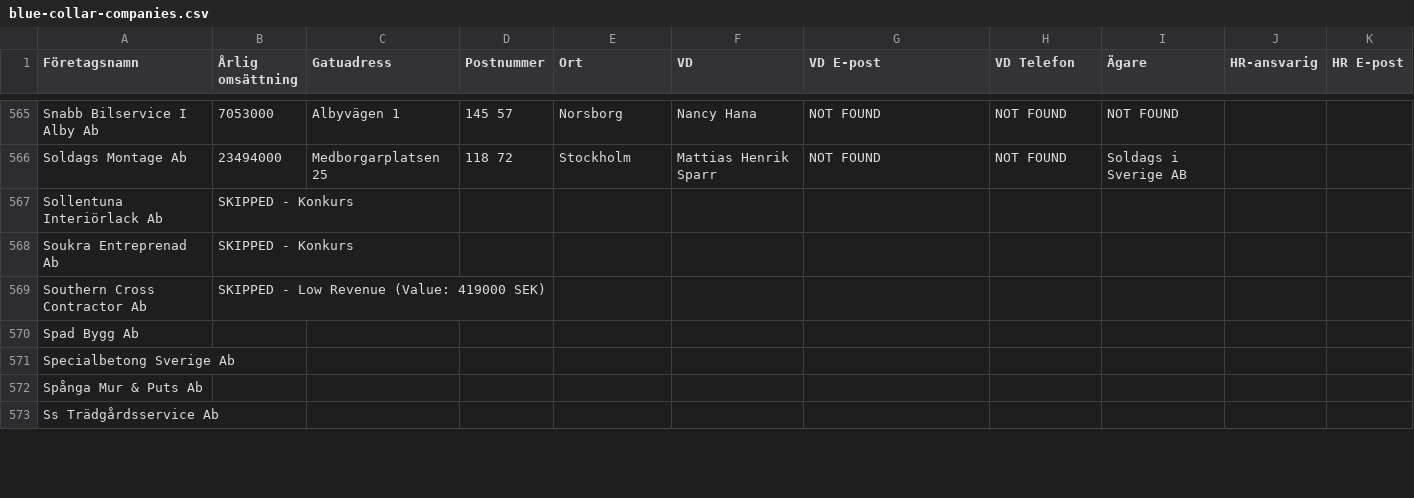
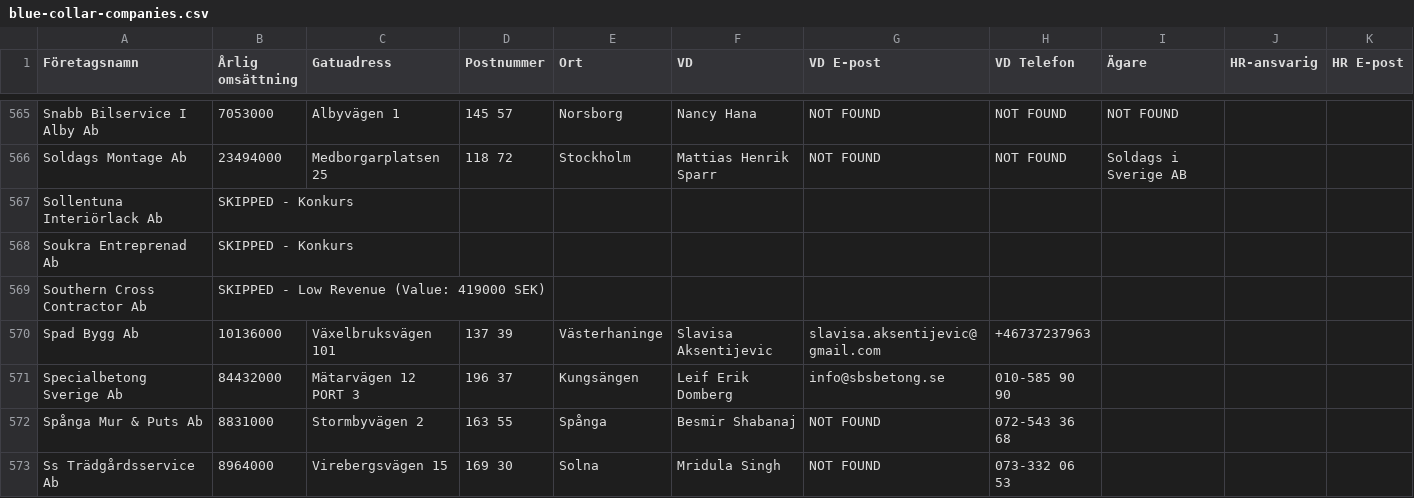
Before and after one commit to fellanH/ett-smart, a CSV file: marketing/weaver-5/blue-collar-companies.csv, drawn as a sheet; only a part is shown, gaps mark what is left out; the diff covers the shown part only; the diff names each change by its address in the sheet, - before the commit and + after, or states it on an @@ line.

Commit message:
Processed companies rows 570-574 (batch of 5)

```diff
--- a/marketing/weaver-5/blue-collar-companies.csv
+++ b/marketing/weaver-5/blue-collar-companies.csv
-B570 (Årlig omsättning): (empty)
+B570 (Årlig omsättning): 10136000
-C570 (Gatuadress): (empty)
+C570 (Gatuadress): Växelbruksvägen 101
-D570 (Postnummer): (empty)
+D570 (Postnummer): 137 39
-E570 (Ort): (empty)
+E570 (Ort): Västerhaninge
-F570 (VD): (empty)
+F570 (VD): Slavisa Aksentijevic
-G570 (VD E-post): (empty)
+G570 (VD E-post): slavisa.aksentijevic@gmail.com
-H570 (VD Telefon): (empty)
+H570 (VD Telefon): +46737237963
-B571 (Årlig omsättning): (empty)
+B571 (Årlig omsättning): 84432000
-C571 (Gatuadress): (empty)
+C571 (Gatuadress): Mätarvägen 12 PORT 3
-D571 (Postnummer): (empty)
+D571 (Postnummer): 196 37
-E571 (Ort): (empty)
+E571 (Ort): Kungsängen
-F571 (VD): (empty)
+F571 (VD): Leif Erik Domberg
-G571 (VD E-post): (empty)
+G571 (VD E-post): info@sbsbetong.se
-H571 (VD Telefon): (empty)
+H571 (VD Telefon): 010-585 90 90
-B572 (Årlig omsättning): (empty)
+B572 (Årlig omsättning): 8831000
-C572 (Gatuadress): (empty)
+C572 (Gatuadress): Stormbyvägen 2
-D572 (Postnummer): (empty)
+D572 (Postnummer): 163 55
-E572 (Ort): (empty)
+E572 (Ort): Spånga
-F572 (VD): (empty)
+F572 (VD): Besmir Shabanaj
-G572:G573 (VD E-post): (empty)
+G572:G573 (VD E-post): NOT FOUND
-H572 (VD Telefon): (empty)
+H572 (VD Telefon): 072-543 36 68
-B573 (Årlig omsättning): (empty)
+B573 (Årlig omsättning): 8964000
-C573 (Gatuadress): (empty)
+C573 (Gatuadress): Virebergsvägen 15
-D573 (Postnummer): (empty)
+D573 (Postnummer): 169 30
-E573 (Ort): (empty)
+E573 (Ort): Solna
-F573 (VD): (empty)
+F573 (VD): Mridula Singh
-H573 (VD Telefon): (empty)
+H573 (VD Telefon): 073-332 06 53
```
Also changed, not shown: 7 edited cells elsewhere in this file.
